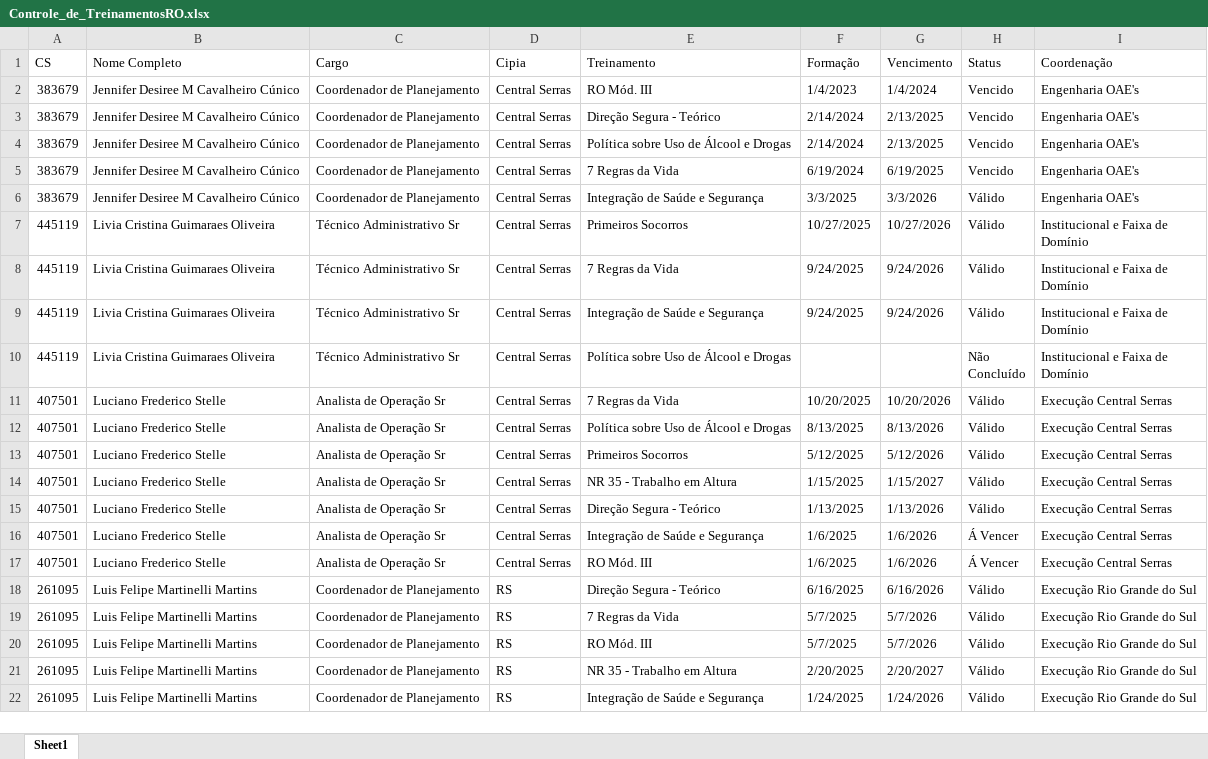
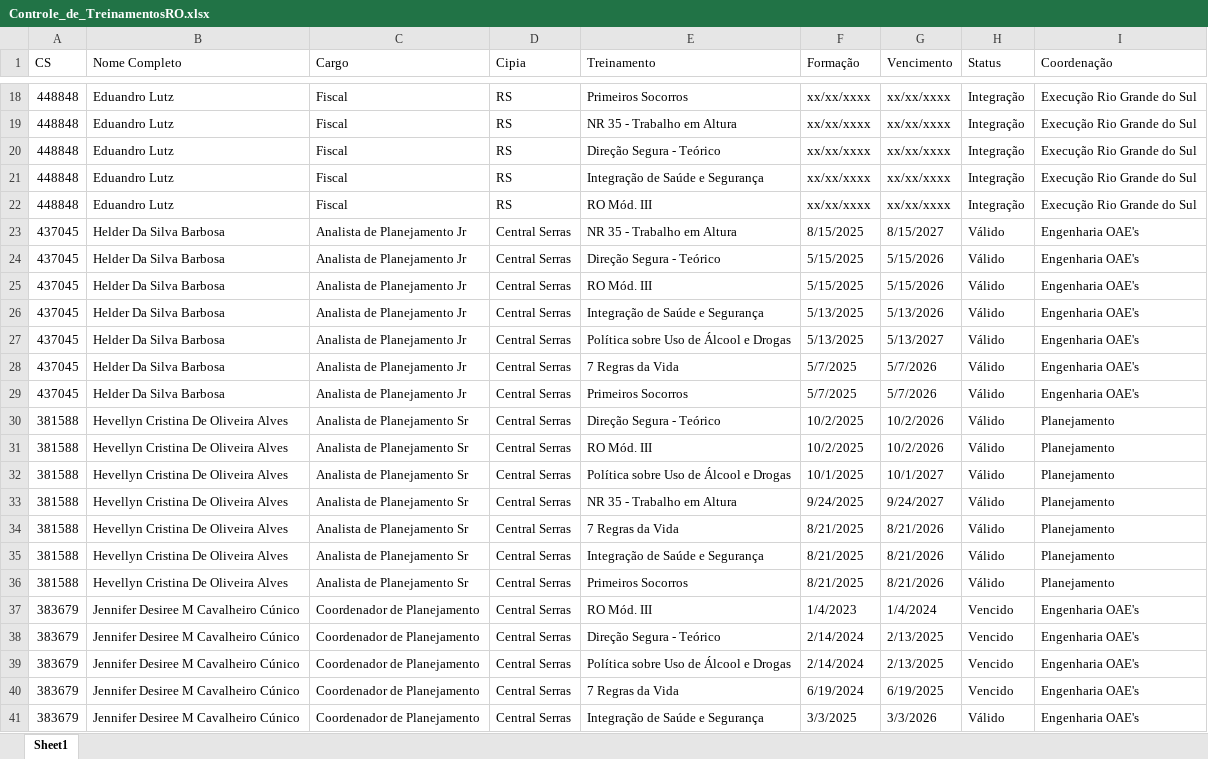
Before and after one commit to vitorcerqueira/BotGestaoDefeitos, an Excel workbook: site-treinamentos-sharepoint/Controle_de_TreinamentosRO.xlsx, sheet Sheet1, drawn as a sheet; only a part is shown, gaps mark what is left out; the shorter side is filled out with more unchanged rows; values as stored, in another font and other column widths than the file's, no cell formats; the diff covers the shown part only; the diff names each change by its address in the sheet, - before the commit and + after, or states it on an @@ line.

```diff
--- a/site-treinamentos-sharepoint/Controle_de_TreinamentosRO.xlsx (sheet Sheet1)
+++ b/site-treinamentos-sharepoint/Controle_de_TreinamentosRO.xlsx (sheet Sheet1)
+row 18: 448848 | Eduandro Lutz | Fiscal | RS | Primeiros Socorros | xx/xx/xxxx | xx/xx/xxxx | Integração | Execução Rio Grande do Sul
+row 19: 448848 | Eduandro Lutz | Fiscal | RS | NR 35 - Trabalho em Altura | xx/xx/xxxx | xx/xx/xxxx | Integração | Execução Rio Grande do Sul
+row 20: 448848 | Eduandro Lutz | Fiscal | RS | Direção Segura - Teórico | xx/xx/xxxx | xx/xx/xxxx | Integração | Execução Rio Grande do Sul
+row 21: 448848 | Eduandro Lutz | Fiscal | RS | Integração de Saúde e Segurança | xx/xx/xxxx | xx/xx/xxxx | Integração | Execução Rio Grande do Sul
+row 22: 448848 | Eduandro Lutz | Fiscal | RS | RO Mód. III | xx/xx/xxxx | xx/xx/xxxx | Integração | Execução Rio Grande do Sul
+row 23: 437045 | Helder Da Silva Barbosa | Analista de Planejamento Jr | Central Serras | NR 35 - Trabalho em Altura | 8/15/2025 | 8/15/2027 | Válido | Engenharia OAE's
+row 24: 437045 | Helder Da Silva Barbosa | Analista de Planejamento Jr | Central Serras | Direção Segura - Teórico | 5/15/2025 | 5/15/2026 | Válido | Engenharia OAE's
+row 25: 437045 | Helder Da Silva Barbosa | Analista de Planejamento Jr | Central Serras | RO Mód. III | 5/15/2025 | 5/15/2026 | Válido | Engenharia OAE's
+row 26: 437045 | Helder Da Silva Barbosa | Analista de Planejamento Jr | Central Serras | Integração de Saúde e Segurança | 5/13/2025 | 5/13/2026 | Válido | Engenharia OAE's
+row 27: 437045 | Helder Da Silva Barbosa | Analista de Planejamento Jr | Central Serras | Política sobre Uso de Álcool e Drogas | 5/13/2025 | 5/13/2027 | Válido | Engenharia OAE's
+row 28: 437045 | Helder Da Silva Barbosa | Analista de Planejamento Jr | Central Serras | 7 Regras da Vida | 5/7/2025 | 5/7/2026 | Válido | Engenharia OAE's
+row 29: 437045 | Helder Da Silva Barbosa | Analista de Planejamento Jr | Central Serras | Primeiros Socorros | 5/7/2025 | 5/7/2026 | Válido | Engenharia OAE's
+row 30: 381588 | Hevellyn Cristina De Oliveira Alves | Analista de Planejamento Sr | Central Serras | Direção Segura - Teórico | 10/2/2025 | 10/2/2026 | Válido | Planejamento
+row 31: 381588 | Hevellyn Cristina De Oliveira Alves | Analista de Planejamento Sr | Central Serras | RO Mód. III | 10/2/2025 | 10/2/2026 | Válido | Planejamento
+row 32: 381588 | Hevellyn Cristina De Oliveira Alves | Analista de Planejamento Sr | Central Serras | Política sobre Uso de Álcool e Drogas | 10/1/2025 | 10/1/2027 | Válido | Planejamento
+row 33: 381588 | Hevellyn Cristina De Oliveira Alves | Analista de Planejamento Sr | Central Serras | NR 35 - Trabalho em Altura | 9/24/2025 | 9/24/2027 | Válido | Planejamento
+row 34: 381588 | Hevellyn Cristina De Oliveira Alves | Analista de Planejamento Sr | Central Serras | 7 Regras da Vida | 8/21/2025 | 8/21/2026 | Válido | Planejamento
+row 35: 381588 | Hevellyn Cristina De Oliveira Alves | Analista de Planejamento Sr | Central Serras | Integração de Saúde e Segurança | 8/21/2025 | 8/21/2026 | Válido | Planejamento
+row 36: 381588 | Hevellyn Cristina De Oliveira Alves | Analista de Planejamento Sr | Central Serras | Primeiros Socorros | 8/21/2025 | 8/21/2026 | Válido | Planejamento
```
Also changed, not shown: 78 added rows, 61 removed rows, 5 moved rows and 24 edited cells elsewhere in this sheet, cell formats, 1 other file.
